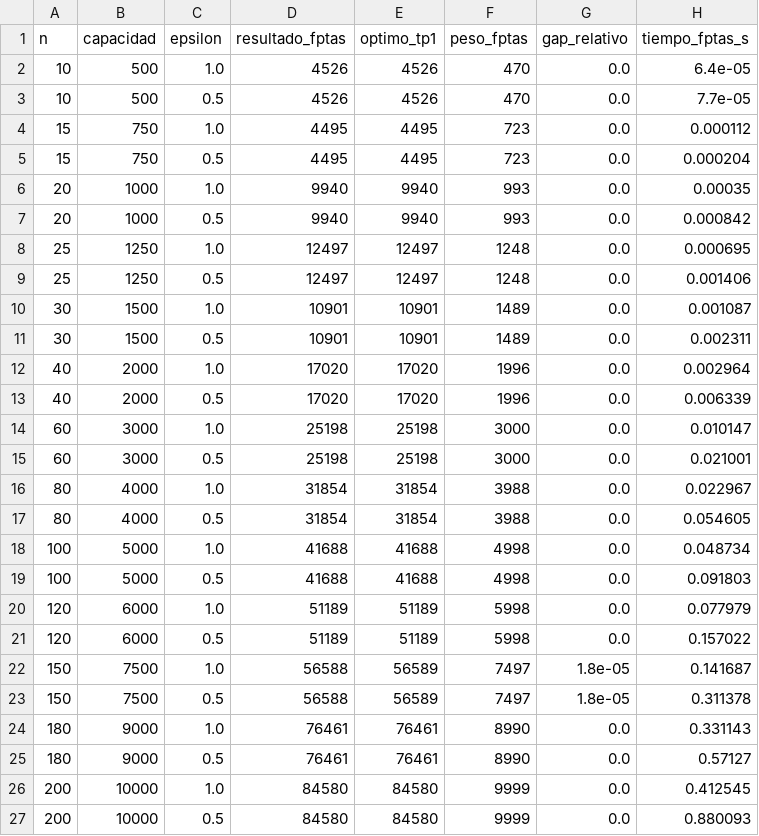
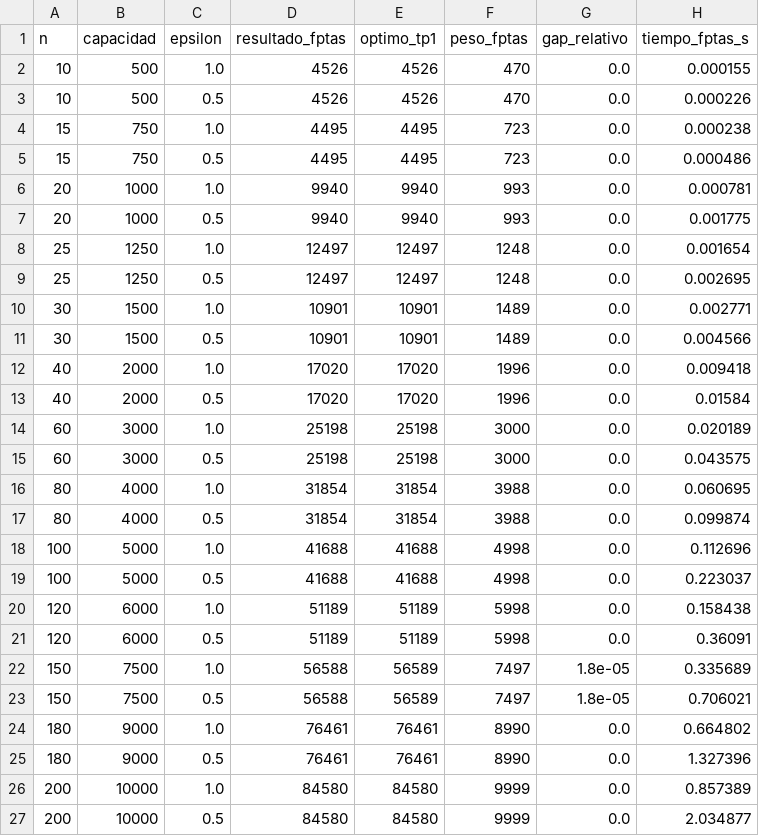
Before and after one commit to nbrian96/tda-2c2026-grupo04-tps, a CSV file: tp02/Problema_02/resultados/exp1_variando_n.csv, drawn as a sheet.

```diff
--- a/tp02/Problema_02/resultados/exp1_variando_n.csv
+++ b/tp02/Problema_02/resultados/exp1_variando_n.csv
@@ -1,27 +1,27 @@
 n,capacidad,epsilon,resultado_fptas,optimo_tp1,peso_fptas,gap_relativo,tiempo_fptas_s
-10,500,1.0,4526,4526,470,0.0,6.4e-05
-10,500,0.5,4526,4526,470,0.0,7.7e-05
-15,750,1.0,4495,4495,723,0.0,0.000112
-15,750,0.5,4495,4495,723,0.0,0.000204
-20,1000,1.0,9940,9940,993,0.0,0.00035
-20,1000,0.5,9940,9940,993,0.0,0.000842
-25,1250,1.0,12497,12497,1248,0.0,0.000695
-25,1250,0.5,12497,12497,1248,0.0,0.001406
-30,1500,1.0,10901,10901,1489,0.0,0.001087
-30,1500,0.5,10901,10901,1489,0.0,0.002311
-40,2000,1.0,17020,17020,1996,0.0,0.002964
-40,2000,0.5,17020,17020,1996,0.0,0.006339
-60,3000,1.0,25198,25198,3000,0.0,0.010147
-60,3000,0.5,25198,25198,3000,0.0,0.021001
-80,4000,1.0,31854,31854,3988,0.0,0.022967
-80,4000,0.5,31854,31854,3988,0.0,0.054605
-100,5000,1.0,41688,41688,4998,0.0,0.048734
-100,5000,0.5,41688,41688,4998,0.0,0.091803
-120,6000,1.0,51189,51189,5998,0.0,0.077979
-120,6000,0.5,51189,51189,5998,0.0,0.157022
-150,7500,1.0,56588,56589,7497,1.8e-05,0.141687
-150,7500,0.5,56588,56589,7497,1.8e-05,0.311378
-180,9000,1.0,76461,76461,8990,0.0,0.331143
-180,9000,0.5,76461,76461,8990,0.0,0.57127
-200,10000,1.0,84580,84580,9999,0.0,0.412545
-200,10000,0.5,84580,84580,9999,0.0,0.880093
+10,500,1.0,4526,4526,470,0.0,0.000155
+10,500,0.5,4526,4526,470,0.0,0.000226
+15,750,1.0,4495,4495,723,0.0,0.000238
+15,750,0.5,4495,4495,723,0.0,0.000486
+20,1000,1.0,9940,9940,993,0.0,0.000781
+20,1000,0.5,9940,9940,993,0.0,0.001775
+25,1250,1.0,12497,12497,1248,0.0,0.001654
+25,1250,0.5,12497,12497,1248,0.0,0.002695
+30,1500,1.0,10901,10901,1489,0.0,0.002771
+30,1500,0.5,10901,10901,1489,0.0,0.004566
+40,2000,1.0,17020,17020,1996,0.0,0.009418
+40,2000,0.5,17020,17020,1996,0.0,0.01584
+60,3000,1.0,25198,25198,3000,0.0,0.020189
+60,3000,0.5,25198,25198,3000,0.0,0.043575
+80,4000,1.0,31854,31854,3988,0.0,0.060695
+80,4000,0.5,31854,31854,3988,0.0,0.099874
+100,5000,1.0,41688,41688,4998,0.0,0.112696
+100,5000,0.5,41688,41688,4998,0.0,0.223037
+120,6000,1.0,51189,51189,5998,0.0,0.158438
+120,6000,0.5,51189,51189,5998,0.0,0.36091
+150,7500,1.0,56588,56589,7497,1.8e-05,0.335689
+150,7500,0.5,56588,56589,7497,1.8e-05,0.706021
+180,9000,1.0,76461,76461,8990,0.0,0.664802
+180,9000,0.5,76461,76461,8990,0.0,1.327396
+200,10000,1.0,84580,84580,9999,0.0,0.857389
+200,10000,0.5,84580,84580,9999,0.0,2.034877
```
Also changed, not shown: tp02/Problema_02/resultados/exp2_variando_epsilon.csv, 4 other files.
